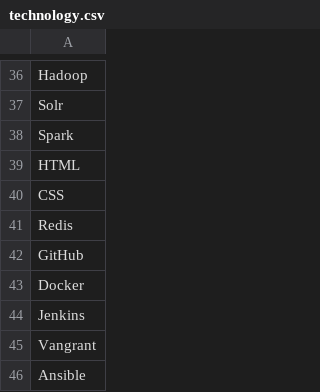
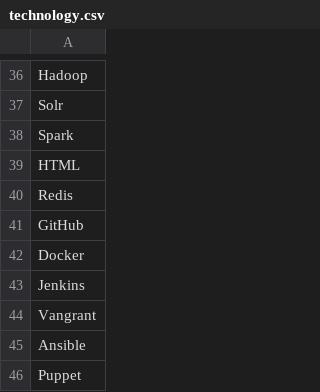
Before and after one commit to lffsantos/service-api, a CSV file: docs/technology.csv, drawn as a sheet; only a part is shown, gaps mark what is left out; the shorter side is filled out with more unchanged rows.

```diff
--- a/docs/technology.csv
+++ b/docs/technology.csv
@@ -39,3 +39,2 @@ Spark
 HTML
-CSS
 Redis
```
Also changed, not shown: 15 other files.
